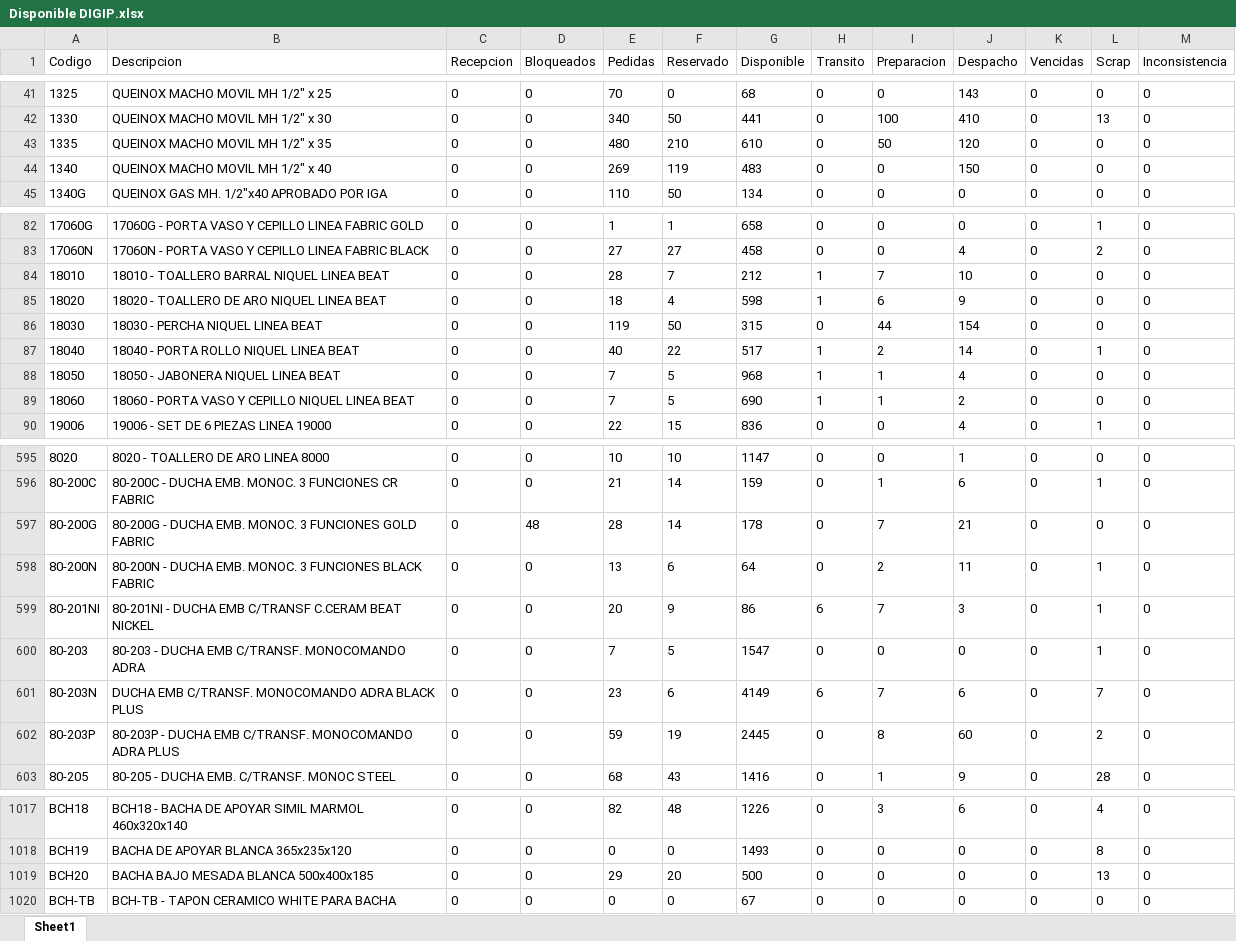
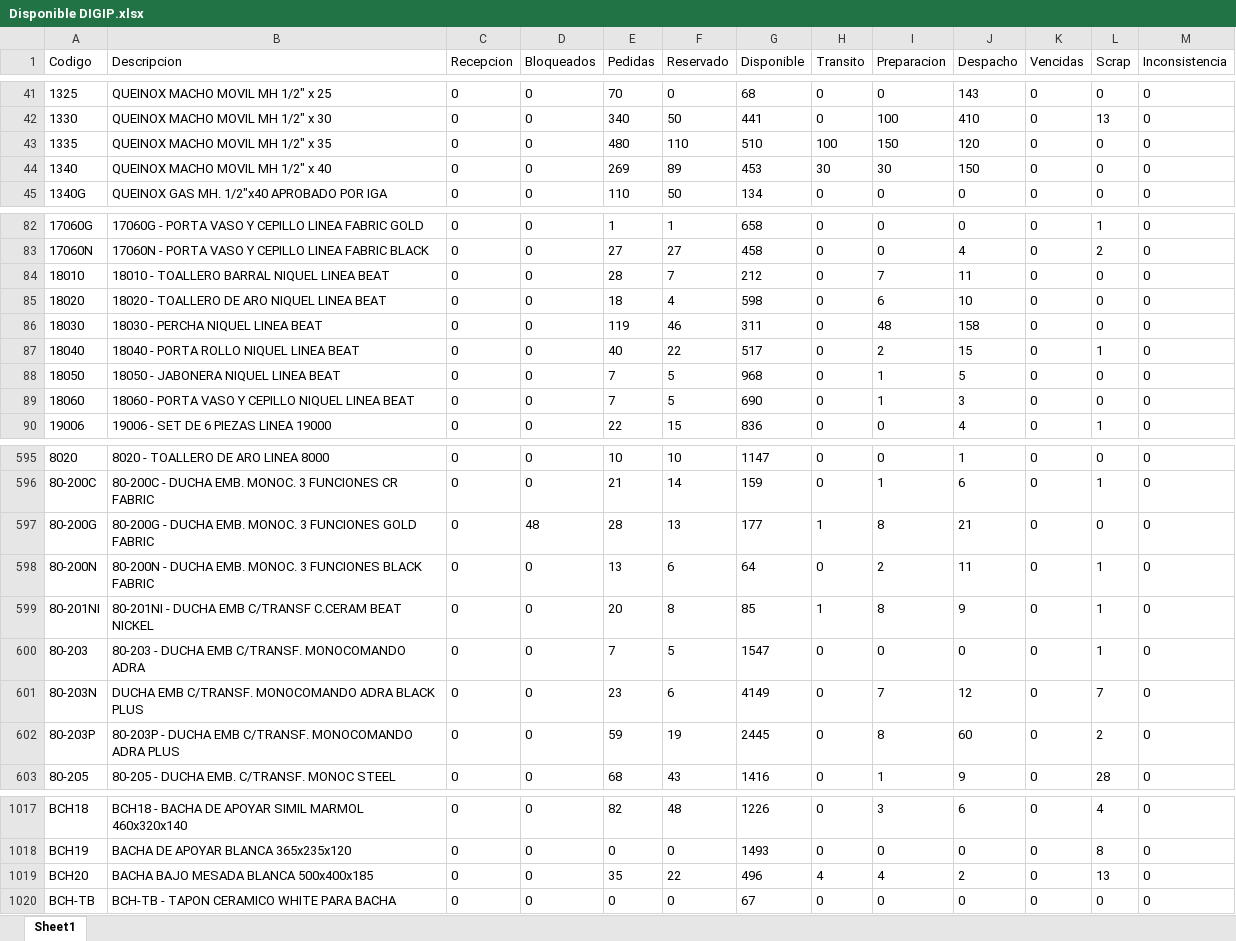
Before and after one commit to IvanGoyena/Logistica-Peirano, an Excel workbook: Data_WMS/Disponible DIGIP.xlsx, sheet Sheet1, drawn as a sheet; only a part is shown, gaps mark what is left out; values as stored, in another font and other column widths than the file's, no borders; the diff covers the shown part only; the diff names each change by its address in the sheet, - before the commit and + after, or states it on an @@ line.

Commit message:
Actualización automática WMS - Disponible DIGIP - 28/09/2026 06:59:51

```diff
--- a/Data_WMS/Disponible DIGIP.xlsx (sheet Sheet1)
+++ b/Data_WMS/Disponible DIGIP.xlsx (sheet Sheet1)
-F43 (Reservado): 210
+F43 (Reservado): 110
-G43 (Disponible): 610
+G43 (Disponible): 510
-H43 (Transito): 0
+H43 (Transito): 100
-I43 (Preparacion): 50
+I43 (Preparacion): 150
-F44 (Reservado): 119
+F44 (Reservado): 89
-G44 (Disponible): 483
+G44 (Disponible): 453
-H44 (Transito): 0
+H44 (Transito): 30
-I44 (Preparacion): 0
+I44 (Preparacion): 30
-H84:H85 (Transito): 1
+H84:H85 (Transito): 0
-J84 (Despacho): 10
+J84 (Despacho): 11
-J85 (Despacho): 9
+J85 (Despacho): 10
-F86 (Reservado): 50
+F86 (Reservado): 46
-G86 (Disponible): 315
+G86 (Disponible): 311
-I86 (Preparacion): 44
+I86 (Preparacion): 48
-J86 (Despacho): 154
+J86 (Despacho): 158
-H87:H89 (Transito): 1
+H87:H89 (Transito): 0
-J87 (Despacho): 14
+J87 (Despacho): 15
-J88 (Despacho): 4
+J88 (Despacho): 5
-J89 (Despacho): 2
+J89 (Despacho): 3
-F597 (Reservado): 14
+F597 (Reservado): 13
-G597 (Disponible): 178
+G597 (Disponible): 177
-H597 (Transito): 0
+H597 (Transito): 1
-I597 (Preparacion): 7
+I597 (Preparacion): 8
-F599 (Reservado): 9
+F599 (Reservado): 8
-G599 (Disponible): 86
+G599 (Disponible): 85
-H599 (Transito): 6
+H599 (Transito): 1
-I599 (Preparacion): 7
+I599 (Preparacion): 8
-J599 (Despacho): 3
+J599 (Despacho): 9
-H601 (Transito): 6
+H601 (Transito): 0
-J601 (Despacho): 6
+J601 (Despacho): 12
-E1019 (Pedidas): 29
+E1019 (Pedidas): 35
-F1019 (Reservado): 20
+F1019 (Reservado): 22
-G1019 (Disponible): 500
+G1019 (Disponible): 496
-H1019 (Transito): 0
+H1019 (Transito): 4
-I1019 (Preparacion): 0
+I1019 (Preparacion): 4
-J1019 (Despacho): 0
+J1019 (Despacho): 2
```
Also changed, not shown: 115 edited cells elsewhere in this sheet.
